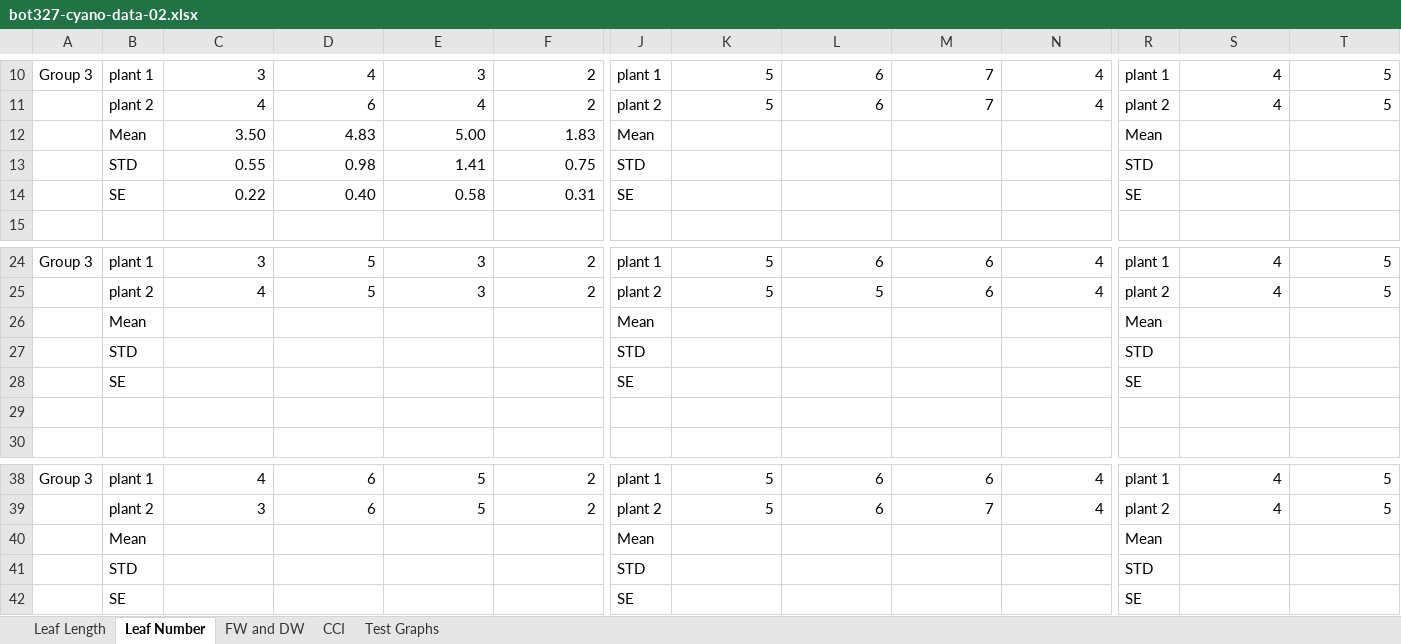
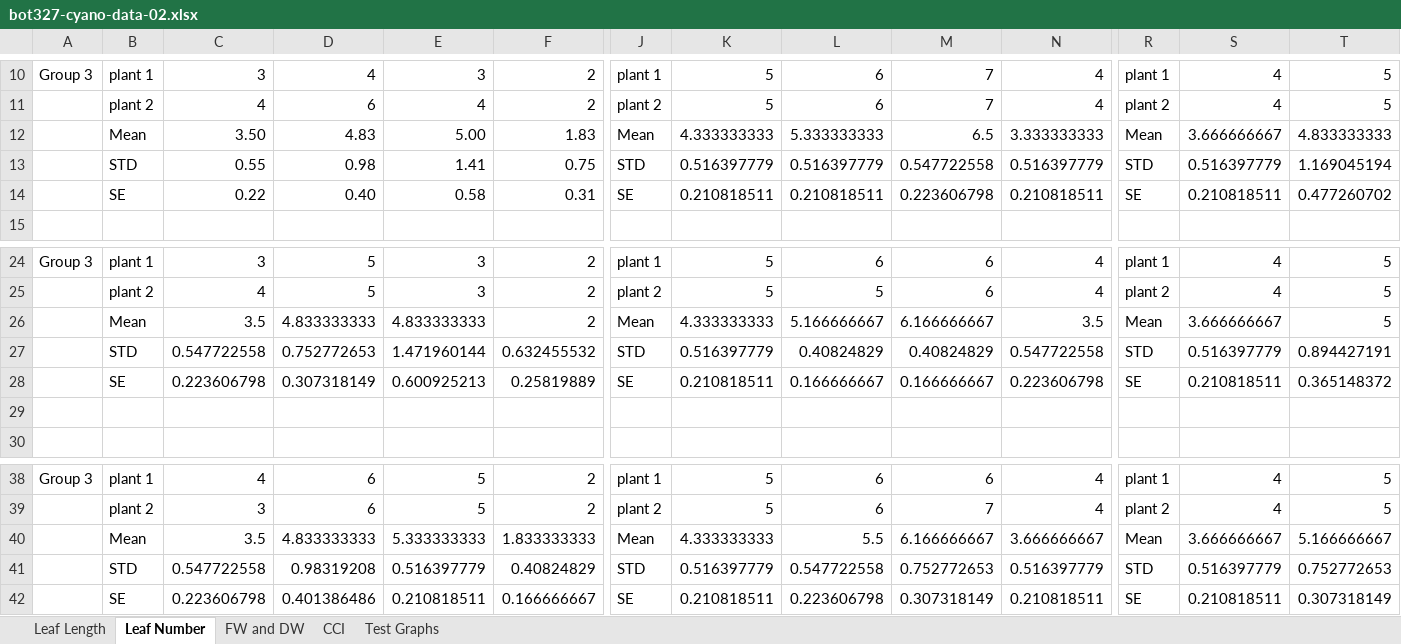
Before and after one commit to btmonier/btmonier.github.io, an Excel workbook: data/bot327-cyano-data-02.xlsx, sheet Leaf Number, drawn as a sheet; only a part is shown, gaps mark what is left out; values as stored, in another font and other column widths than the file's, no cell formats; removed rows and columns are numbered as before the commit, all else as after; rows hold the shown columns only; the diff names each change by its address in the sheet, - before the commit and + after, or states it on an @@ line.

Commit message:
Update cyanobacteria data

```diff
--- a/data/bot327-cyano-data-02.xlsx (sheet Leaf Number)
+++ b/data/bot327-cyano-data-02.xlsx (sheet Leaf Number)
-row 12:  | Mean | 3.50 | 4.83 | 5.00 | 1.83 | Mean |  |  |  |  | Mean
-row 13:  | STD | 0.55 | 0.98 | 1.41 | 0.75 | STD |  |  |  |  | STD
-row 14:  | SE | 0.22 | 0.40 | 0.58 | 0.31 | SE |  |  |  |  | SE
+row 12:  | Mean | 3.50 | 4.83 | 5.00 | 1.83 | Mean | 4.333333333 | 5.333333333 | 6.5 | 3.333333333 | Mean | 3.666666667 | 4.833333333
+row 13:  | STD | 0.55 | 0.98 | 1.41 | 0.75 | STD | 0.516397779 | 0.516397779 | 0.547722558 | 0.516397779 | STD | 0.516397779 | 1.169045194
+row 14:  | SE | 0.22 | 0.40 | 0.58 | 0.31 | SE | 0.210818511 | 0.210818511 | 0.223606798 | 0.210818511 | SE | 0.210818511 | 0.477260702
-row 26:  | Mean |  |  |  |  | Mean |  |  |  |  | Mean
-row 27:  | STD |  |  |  |  | STD |  |  |  |  | STD
-row 28:  | SE |  |  |  |  | SE |  |  |  |  | SE
+row 26:  | Mean | 3.5 | 4.833333333 | 4.833333333 | 2 | Mean | 4.333333333 | 5.166666667 | 6.166666667 | 3.5 | Mean | 3.666666667 | 5
+row 27:  | STD | 0.547722558 | 0.752772653 | 1.471960144 | 0.632455532 | STD | 0.516397779 | 0.40824829 | 0.40824829 | 0.547722558 | STD | 0.516397779 | 0.894427191
+row 28:  | SE | 0.223606798 | 0.307318149 | 0.600925213 | 0.25819889 | SE | 0.210818511 | 0.166666667 | 0.166666667 | 0.223606798 | SE | 0.210818511 | 0.365148372
-row 40:  | Mean |  |  |  |  | Mean |  |  |  |  | Mean
-row 41:  | STD |  |  |  |  | STD |  |  |  |  | STD
-row 42:  | SE |  |  |  |  | SE |  |  |  |  | SE
+row 40:  | Mean | 3.5 | 4.833333333 | 5.333333333 | 1.833333333 | Mean | 4.333333333 | 5.5 | 6.166666667 | 3.666666667 | Mean | 3.666666667 | 5.166666667
+row 41:  | STD | 0.547722558 | 0.98319208 | 0.516397779 | 0.40824829 | STD | 0.516397779 | 0.547722558 | 0.752772653 | 0.516397779 | STD | 0.516397779 | 0.752772653
+row 42:  | SE | 0.223606798 | 0.401386486 | 0.210818511 | 0.166666667 | SE | 0.210818511 | 0.223606798 | 0.307318149 | 0.210818511 | SE | 0.210818511 | 0.307318149
```
Also changed, not shown: sheet Test Graphs, sheet FW and DW, sheet CCI, sheet Leaf Length, cell formats, charts or pictures.
